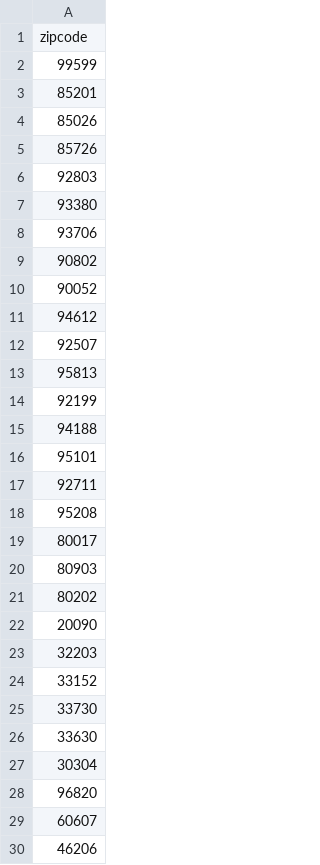
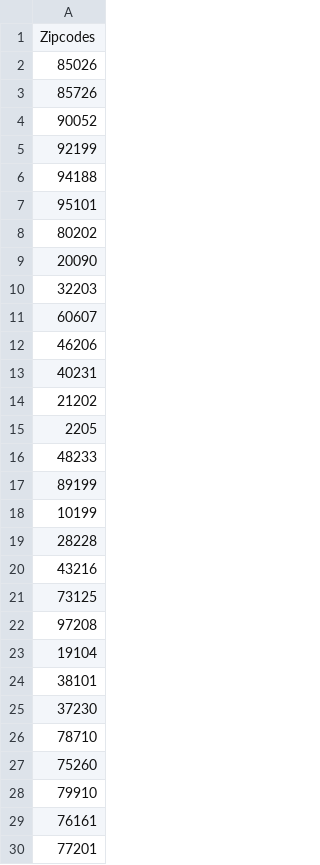
Before and after one commit to adobs/project, a CSV file: zipcodes.csv, drawn as a sheet; only a part is shown; the shorter side is filled out with more unchanged rows; the diff covers the shown part only.

```diff
--- a/zipcodes.csv
+++ b/zipcodes.csv
@@ -1,14 +1,5 @@
-zipcode
-99599
-85201
+Zipcodes
 85026
 85726
-92803
-93380
-93706
-90802
 90052
-94612
-92507
-95813
 92199
@@ -16,6 +7,2 @@ zipcode
 95101
-92711
-95208
-80017
-80903
 80202
@@ -23,7 +10,2 @@ zipcode
 32203
-33152
-33730
-33630
-30304
-96820
 60607
```
Also changed, not shown: 21 removed rows and 1 edited cell elsewhere in this file, 5 other files.
